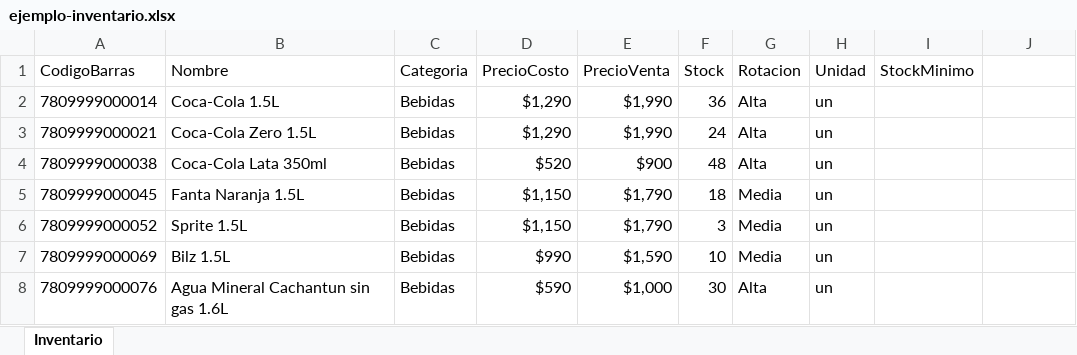
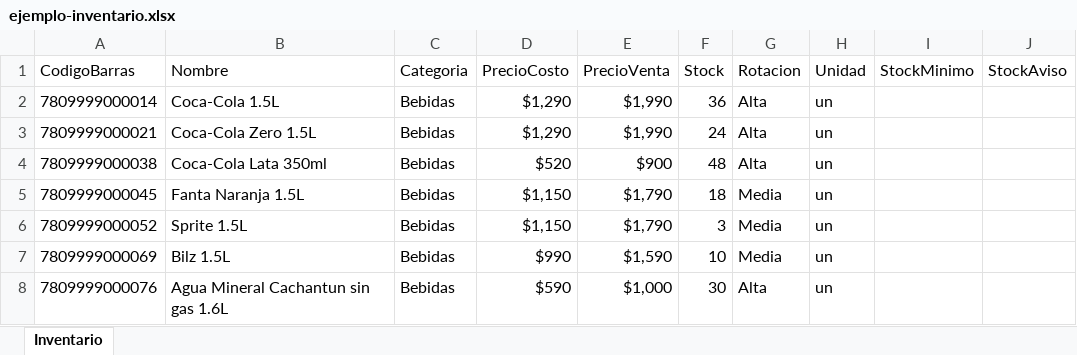
Before and after one commit to MMedinacode/Minimarket-POS, an Excel workbook: public/ejemplo-inventario.xlsx, sheet Inventario, drawn as a sheet; only a part is shown; values as stored, in another font and other column widths than the file's, no borders; the diff names each change by its address in the sheet, - before the commit and + after, or states it on an @@ line.

```diff
--- a/public/ejemplo-inventario.xlsx (sheet Inventario)
+++ b/public/ejemplo-inventario.xlsx (sheet Inventario)
-J1: (empty)
+J1: StockAviso
```
Also changed, not shown: 23 other files.
